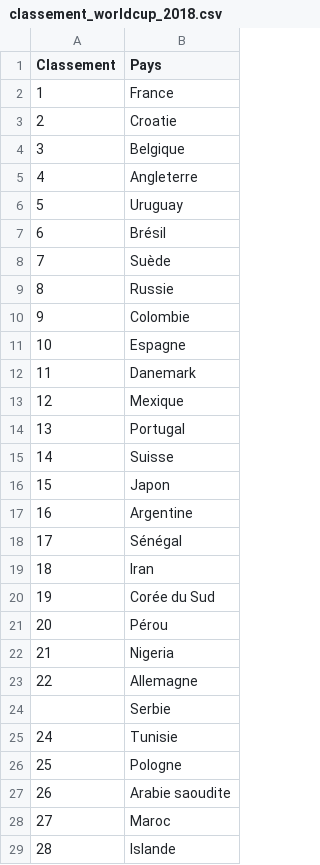
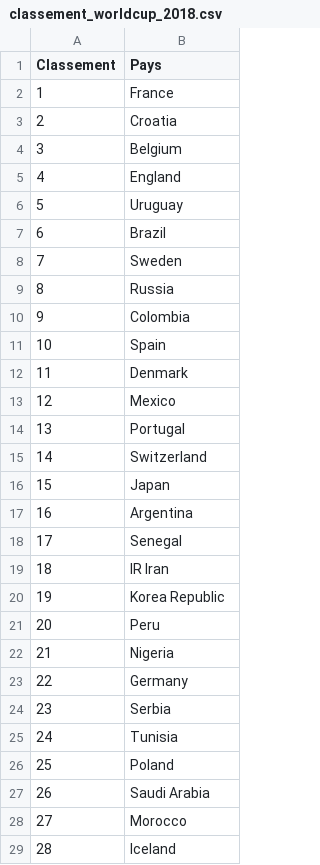
Before and after one commit to Corentints/best-football-championship, a CSV file: datasets/2018/raw/classement_worldcup_2018.csv, drawn as a sheet; only a part is shown; the diff covers the shown part only.

```diff
--- a/datasets/2018/raw/classement_worldcup_2018.csv
+++ b/datasets/2018/raw/classement_worldcup_2018.csv
@@ -3,3 +3,3 @@
-2; Croatie
-3; Belgique
-4; Angleterre
+2;Croatia
+3;Belgium
+4;England
@@ -7,7 +7,7 @@
-6; Brésil
-7; Suède
-8; Russie
-9; Colombie
-10; Espagne
-11; Danemark
-12; Mexique
+6;Brazil
+7;Sweden
+8;Russia
+9;Colombia
+10;Spain
+11;Denmark
+12;Mexico
@@ -15,7 +15,7 @@
-14; Suisse
-15; Japon
-16; Argentine
-17; Sénégal
-18; Iran
-19; Corée du Sud
-20; Pérou
+14;Switzerland
+15;Japan
+16;Argentina
+17;Senegal
+18;IR Iran
+19;Korea Republic
+20;Peru
@@ -23,7 +23,7 @@
-22; Allemagne
-; Serbie
-24; Tunisie
-25; Pologne
-26; Arabie saoudite
-27; Maroc
-28; Islande
+22;Germany
+23;Serbia
+24;Tunisia
+25;Poland
+26;Saudi Arabia
+27;Morocco
+28;Iceland
```
Also changed, not shown: 1 added row, 1 removed row and 2 edited cells elsewhere in this file, datasets/2022/raw/classement_worldcup_2022.csv.
